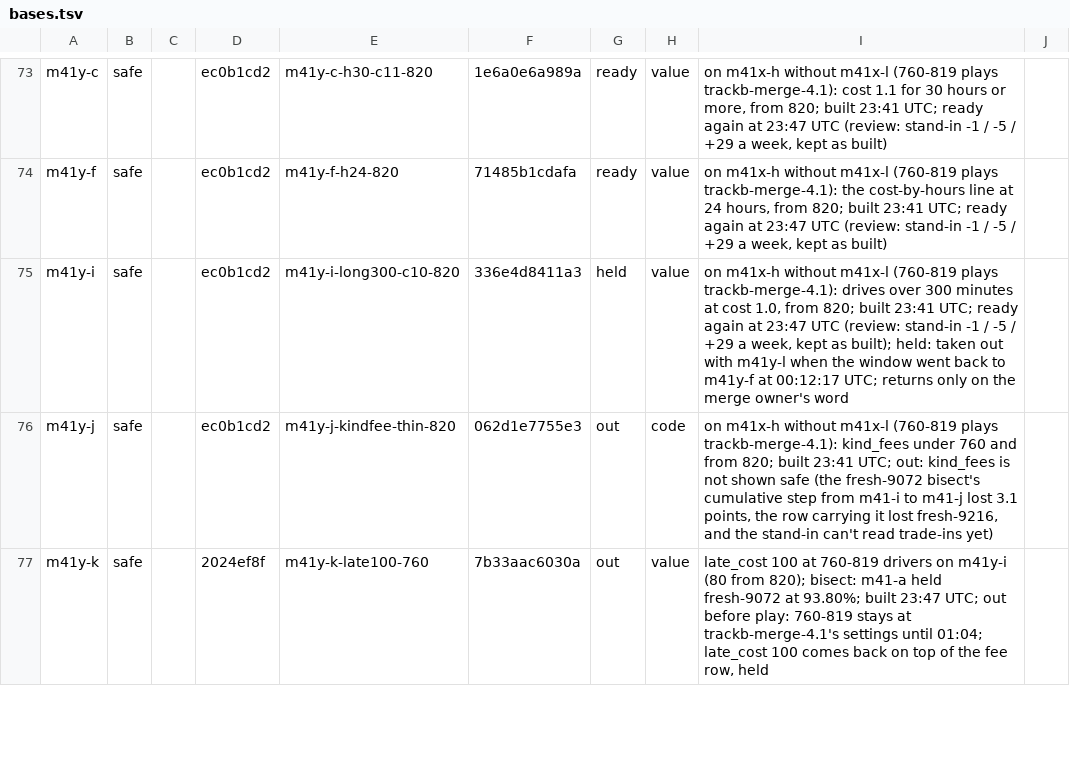
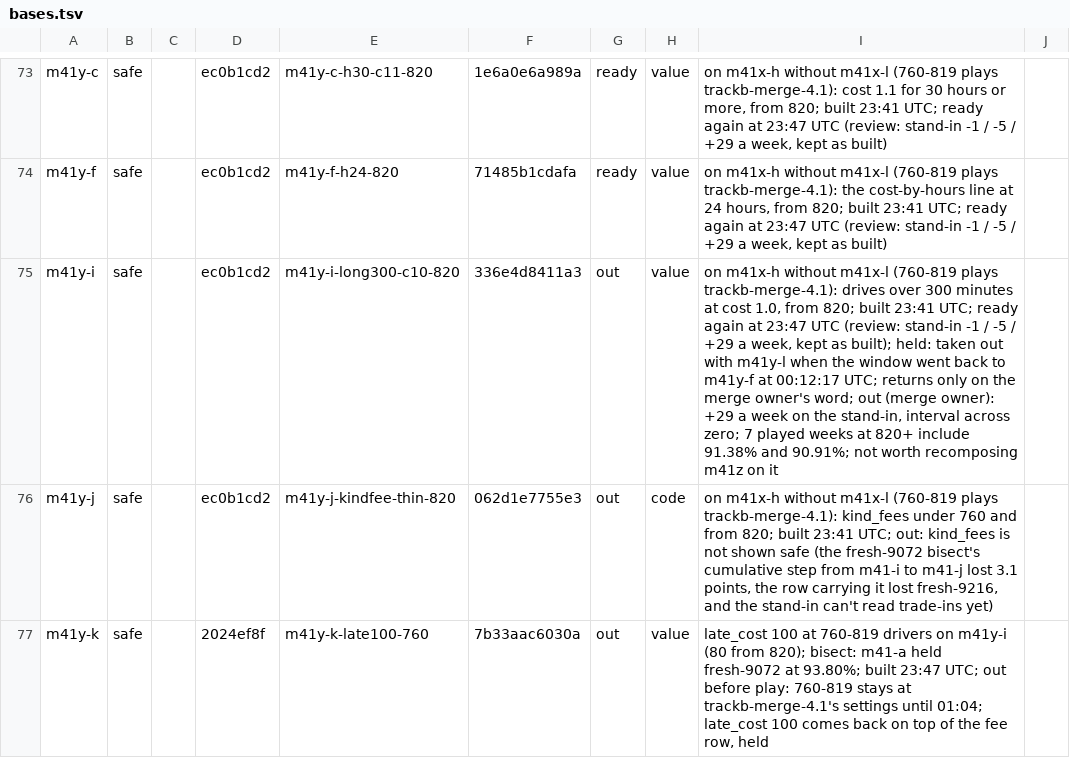
Before and after one commit to KatalystSoftware/junction-2026, a TSV file: spread/scratch/bases.tsv, drawn as a sheet; only a part is shown, gaps mark what is left out.

Commit message:
chore(spread): bases.tsv: m41y-i out
+29 a week on the stand-in with its interval across zero, and its 7 played weeks at 820+ include
91.38% and 90.91%; m41z-a and m41z-b stay on m41y-f.

Amp-Thread-ID: (a team document)
Co-authored-by: Kalle Ahlström <kalle.ahlstrom@iki.fi>

```diff
--- a/spread/scratch/bases.tsv
+++ b/spread/scratch/bases.tsv
@@ -74,3 +74,3 @@ m41y-c	safe		ec0b1cd2	m41y-c-h30-c11-820	1e6a0e6a989a	ready	value	on m41x-h with
 m41y-f	safe		ec0b1cd2	m41y-f-h24-820	71485b1cdafa	ready	value	on m41x-h without m41x-l (760-819 plays trackb-merge-4.1): the cost-by-hours line at 24 hours, from 820; built 23:41 UTC; ready again at 23:47 UTC (review: stand-in -1 / -5 / +29 a week, kept as built)	
-m41y-i	safe		ec0b1cd2	m41y-i-long300-c10-820	336e4d8411a3	held	value	on m41x-h without m41x-l (760-819 plays trackb-merge-4.1): drives over 300 minutes at cost 1.0, from 820; built 23:41 UTC; ready again at 23:47 UTC (review: stand-in -1 / -5 / +29 a week, kept as built); held: taken out with m41y-l when the window went back to m41y-f at 00:12:17 UTC; returns only on the merge owner's word	
+m41y-i	safe		ec0b1cd2	m41y-i-long300-c10-820	336e4d8411a3	out	value	on m41x-h without m41x-l (760-819 plays trackb-merge-4.1): drives over 300 minutes at cost 1.0, from 820; built 23:41 UTC; ready again at 23:47 UTC (review: stand-in -1 / -5 / +29 a week, kept as built); held: taken out with m41y-l when the window went back to m41y-f at 00:12:17 UTC; returns only on the merge owner's word; out (merge owner): +29 a week on the stand-in, interval across zero; 7 played weeks at 820+ include 91.38% and 90.91%; not worth recomposing m41z on it	
 m41y-j	safe		ec0b1cd2	m41y-j-kindfee-thin-820	062d1e7755e3	out	code	on m41x-h without m41x-l (760-819 plays trackb-merge-4.1): kind_fees under 760 and from 820; built 23:41 UTC; out: kind_fees is not shown safe (the fresh-9072 bisect's cumulative step from m41-i to m41-j lost 3.1 points, the row carrying it lost fresh-9216, and the stand-in can't read trade-ins yet)	
```
